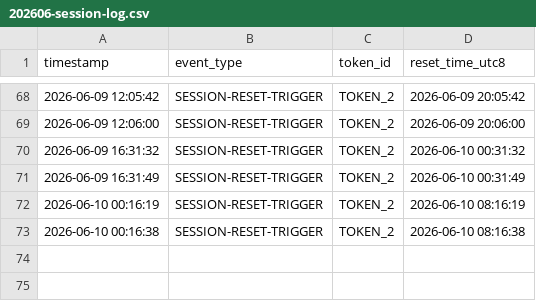
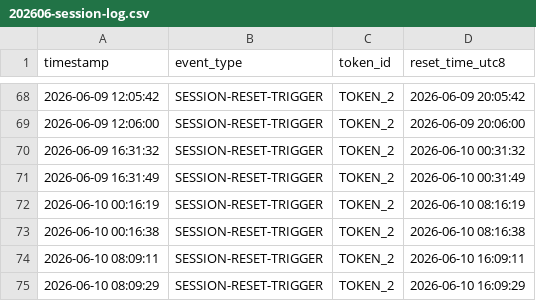
Before and after one commit to jack-zihan/claude-daily-check-in, a CSV file: logs/202606-session-log.csv, drawn as a sheet; only a part is shown, gaps mark what is left out.

```diff
--- a/logs/202606-session-log.csv
+++ b/logs/202606-session-log.csv
@@ -73 +73,3 @@ timestamp,event_type,token_id,reset_time_utc8
 2026-06-10 00:16:38,SESSION-RESET-TRIGGER,TOKEN_2,2026-06-10 08:16:38
+2026-06-10 08:09:11,SESSION-RESET-TRIGGER,TOKEN_2,2026-06-10 16:09:11
+2026-06-10 08:09:29,SESSION-RESET-TRIGGER,TOKEN_2,2026-06-10 16:09:29
```
